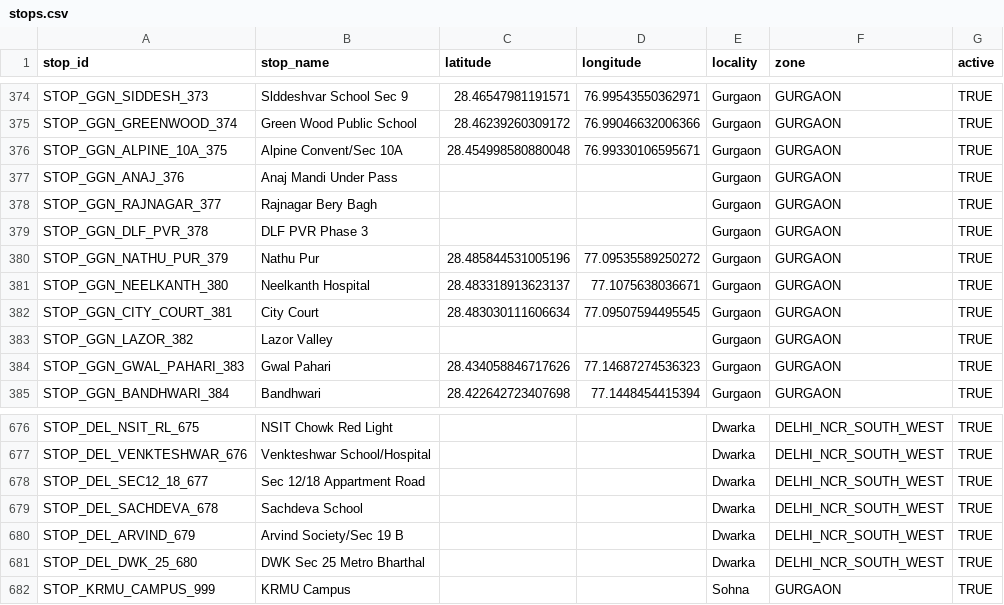
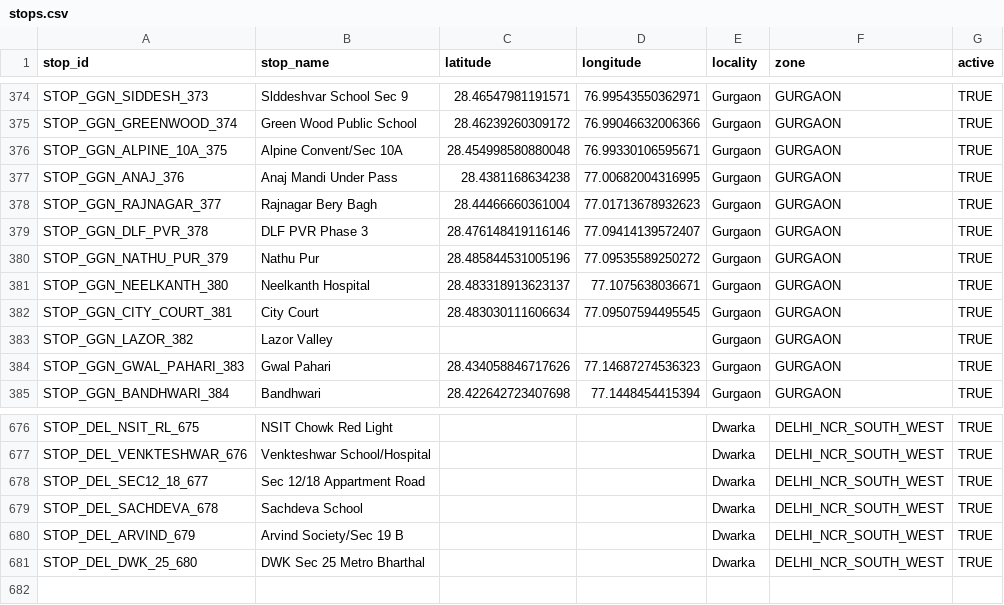
Before and after one commit to NamanKatewa/Minor-Project, a CSV file: data/raw/stops.csv, drawn as a sheet; only a part is shown, gaps mark what is left out.

Commit message:
collect: Stops

```diff
--- a/data/raw/stops.csv
+++ b/data/raw/stops.csv
@@ -376,5 +376,5 @@ STOP_GGN_GREENWOOD_374,Green Wood Public School,28.46239260309172,76.99046632006
 STOP_GGN_ALPINE_10A_375,Alpine Convent/Sec 10A,28.454998580880048,76.99330106595671,Gurgaon,GURGAON,TRUE
-STOP_GGN_ANAJ_376,Anaj Mandi Under Pass,,,Gurgaon,GURGAON,TRUE
-STOP_GGN_RAJNAGAR_377,Rajnagar Bery Bagh,,,Gurgaon,GURGAON,TRUE
-STOP_GGN_DLF_PVR_378,DLF PVR Phase 3,,,Gurgaon,GURGAON,TRUE
+STOP_GGN_ANAJ_376,Anaj Mandi Under Pass,28.4381168634238,77.00682004316995,Gurgaon,GURGAON,TRUE
+STOP_GGN_RAJNAGAR_377,Rajnagar Bery Bagh,28.44466660361004,77.01713678932623,Gurgaon,GURGAON,TRUE
+STOP_GGN_DLF_PVR_378,DLF PVR Phase 3,28.476148419116146,77.09414139572407,Gurgaon,GURGAON,TRUE
 STOP_GGN_NATHU_PUR_379,Nathu Pur,28.485844531005196,77.09535589250272,Gurgaon,GURGAON,TRUE
@@ -681,2 +681 @@ STOP_DEL_ARVIND_679,Arvind Society/Sec 19 B,,,Dwarka,DELHI_NCR_SOUTH_WEST,TRUE
 STOP_DEL_DWK_25_680,DWK Sec 25 Metro Bharthal,,,Dwarka,DELHI_NCR_SOUTH_WEST,TRUE
-STOP_KRMU_CAMPUS_999,KRMU Campus,,,Sohna,GURGAON,TRUE
```
